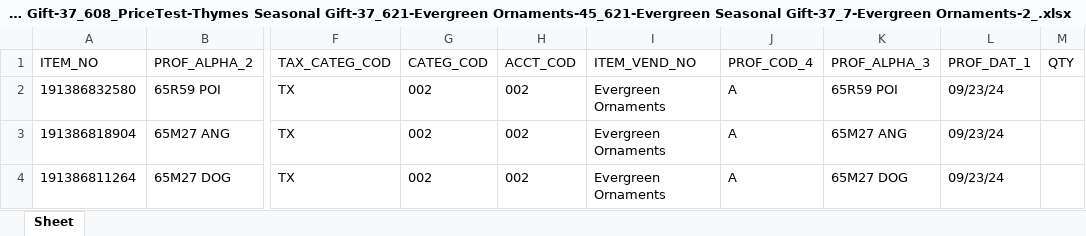
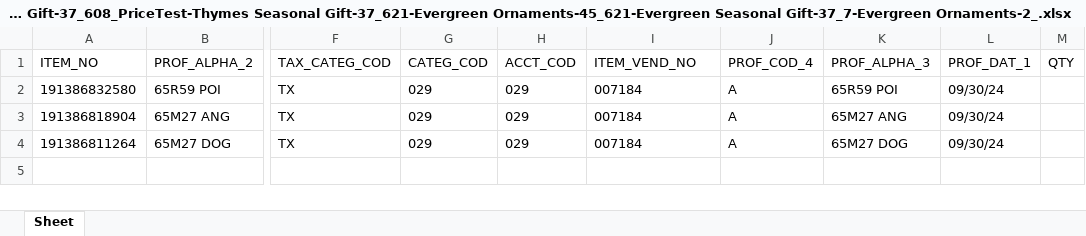
Before and after one commit to tjohnson-github/InventoryImporter, an Excel workbook: Redesign/IO/OUTPUT/6-Evergreen Ornaments-2_608-Thymes Seasonal Gift-37_608_PriceTest-Thymes Seasonal Gift-37_621-Evergreen Ornaments-45_621-Evergreen Seasonal Gift-37_7-Evergreen Ornaments-2_.xlsx, sheet Sheet, drawn as a sheet; only a part is shown, gaps mark what is left out; values as stored, in another font and other column widths than the file's, no borders; the diff names each change by its address in the sheet, - before the commit and + after, or states it on an @@ line.

```diff
--- a/Redesign/IO/OUTPUT/6-Evergreen Ornaments-2_608-Thymes Seasonal Gift-37_608_PriceTest-Thymes Seasonal Gift-37_621-Evergreen Ornaments-45_621-Evergreen Seasonal Gift-37_7-Evergreen Ornaments-2_.xlsx (sheet Sheet)
+++ b/Redesign/IO/OUTPUT/6-Evergreen Ornaments-2_608-Thymes Seasonal Gift-37_608_PriceTest-Thymes Seasonal Gift-37_621-Evergreen Ornaments-45_621-Evergreen Seasonal Gift-37_7-Evergreen Ornaments-2_.xlsx (sheet Sheet)
-G2:G4 (CATEG_COD): 002
+G2:G4 (CATEG_COD): 029
-H2:H4 (ACCT_COD): 002
+H2:H4 (ACCT_COD): 029
-I2:I4 (ITEM_VEND_NO): Evergreen Ornaments
+I2:I4 (ITEM_VEND_NO): 007184
-L2:L4 (PROF_DAT_1): 09/23/24
+L2:L4 (PROF_DAT_1): 09/30/24
```
Also changed, not shown: Redesign/IO/OUTPUT/6-Evergreen Ornaments-2.xlsx, 23 other files.
